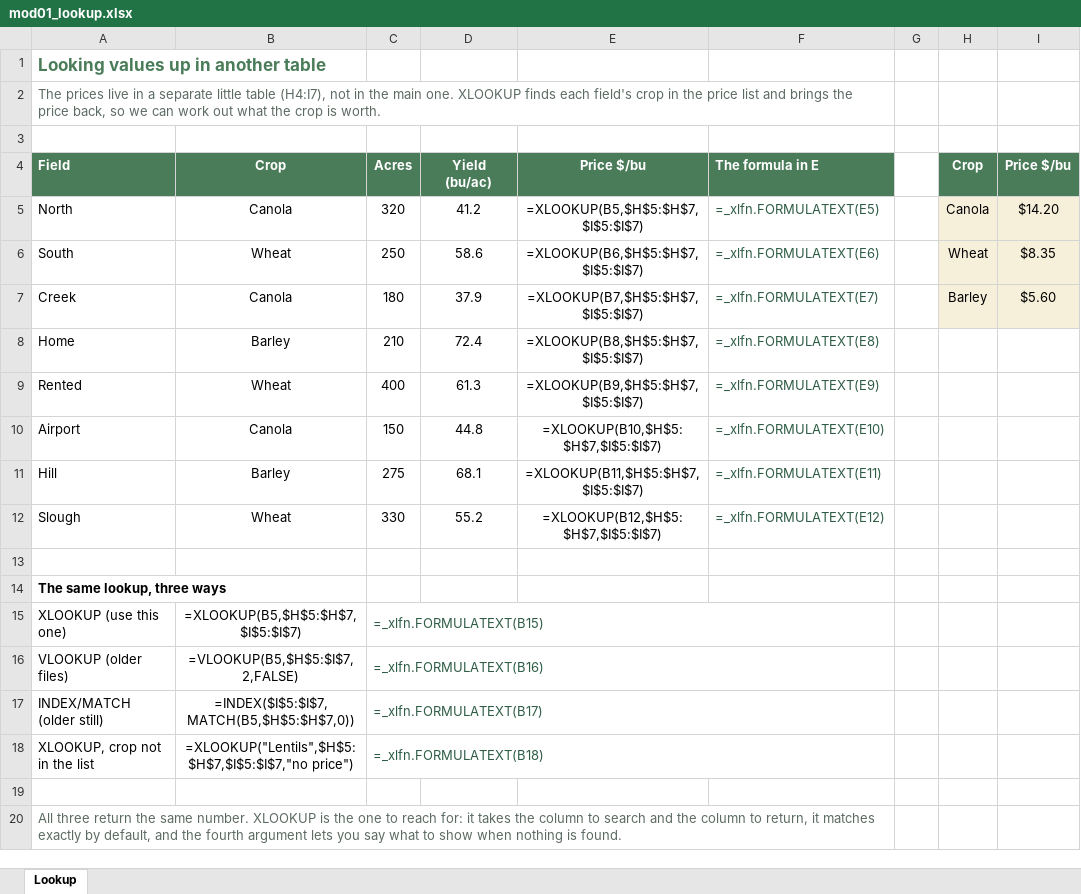
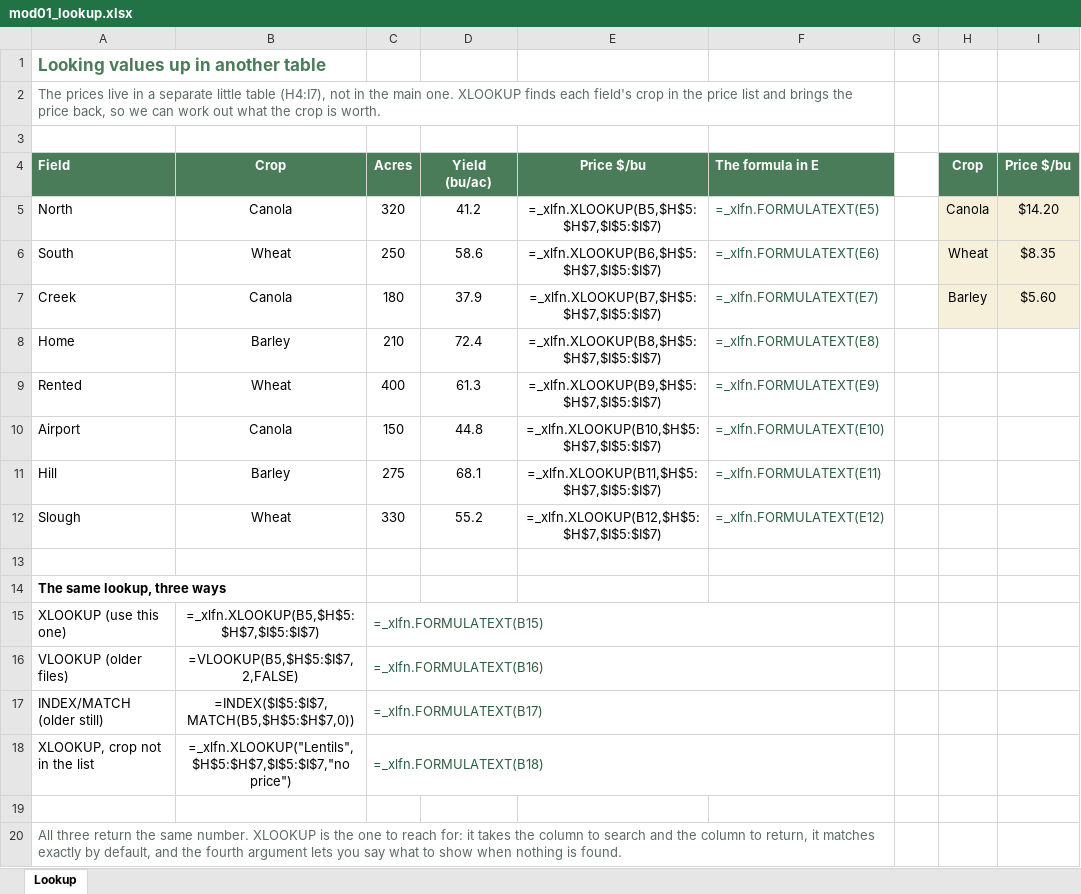
Before and after one commit to peterJslade/arec261-textbook, an Excel workbook: textbook_examples/mod01_lookup.xlsx, sheet Lookup, drawn as a sheet; values as stored, in another font and other column widths than the file's, no borders; formulas without a stored value are shown as written; the diff names each change by its address in the sheet, - before the commit and + after, or states it on an @@ line.

```diff
--- a/textbook_examples/mod01_lookup.xlsx (sheet Lookup)
+++ b/textbook_examples/mod01_lookup.xlsx (sheet Lookup)
-E5: =XLOOKUP(B5,$H$5:$H$7,$I$5:$I$7)
+E5: =_xlfn.XLOOKUP(B5,$H$5:$H$7,$I$5:$I$7)
-E6: =XLOOKUP(B6,$H$5:$H$7,$I$5:$I$7)
+E6: =_xlfn.XLOOKUP(B6,$H$5:$H$7,$I$5:$I$7)
-E7: =XLOOKUP(B7,$H$5:$H$7,$I$5:$I$7)
+E7: =_xlfn.XLOOKUP(B7,$H$5:$H$7,$I$5:$I$7)
-E8: =XLOOKUP(B8,$H$5:$H$7,$I$5:$I$7)
+E8: =_xlfn.XLOOKUP(B8,$H$5:$H$7,$I$5:$I$7)
-E9: =XLOOKUP(B9,$H$5:$H$7,$I$5:$I$7)
+E9: =_xlfn.XLOOKUP(B9,$H$5:$H$7,$I$5:$I$7)
-E10: =XLOOKUP(B10,$H$5:$H$7,$I$5:$I$7)
+E10: =_xlfn.XLOOKUP(B10,$H$5:$H$7,$I$5:$I$7)
-E11: =XLOOKUP(B11,$H$5:$H$7,$I$5:$I$7)
+E11: =_xlfn.XLOOKUP(B11,$H$5:$H$7,$I$5:$I$7)
-E12: =XLOOKUP(B12,$H$5:$H$7,$I$5:$I$7)
+E12: =_xlfn.XLOOKUP(B12,$H$5:$H$7,$I$5:$I$7)
-B15: =XLOOKUP(B5,$H$5:$H$7,$I$5:$I$7)
+B15: =_xlfn.XLOOKUP(B5,$H$5:$H$7,$I$5:$I$7)
-B18: =XLOOKUP("Lentils",$H$5:$H$7,$I$5:$I$7,"no price")
+B18: =_xlfn.XLOOKUP("Lentils",$H$5:$H$7,$I$5:$I$7,"no price")
```
Also changed, not shown: textbook_examples/mod01_cell_formatting_practice.xlsx, textbook_examples/mod01_conditional.xlsx, 6 other files.
